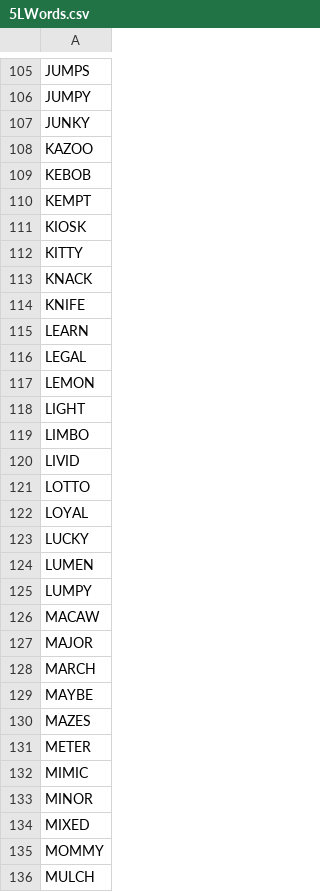
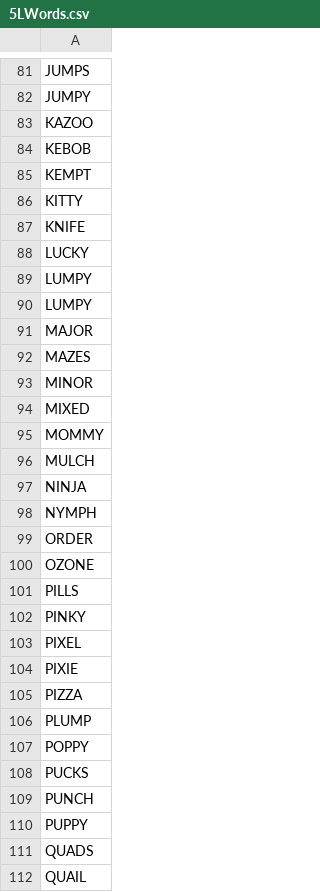
Before and after one commit to PopeSpaceous/Solitary, a CSV file: 5LWords.csv, drawn as a sheet; only a part is shown, gaps mark what is left out; the shorter side is filled out with more unchanged rows; the diff covers the shown part only.

```diff
--- a/5LWords.csv
+++ b/5LWords.csv
@@ -106,3 +82,2 @@ JUMPS
 JUMPY
-JUNKY
 KAZOO
@@ -110,24 +85,9 @@ KEBOB
 KEMPT
-KIOSK
 KITTY
-KNACK
 KNIFE
-LEARN
-LEGAL
-LEMON
-LIGHT
-LIMBO
-LIVID
-LOTTO
-LOYAL
 LUCKY
-LUMEN
 LUMPY
-MACAW
+LUMPY
 MAJOR
-MARCH
-MAYBE
 MAZES
-METER
-MIMIC
 MINOR
```
Also changed, not shown: 34 removed rows elsewhere in this file, 4LWords.csv, 5 other files.
